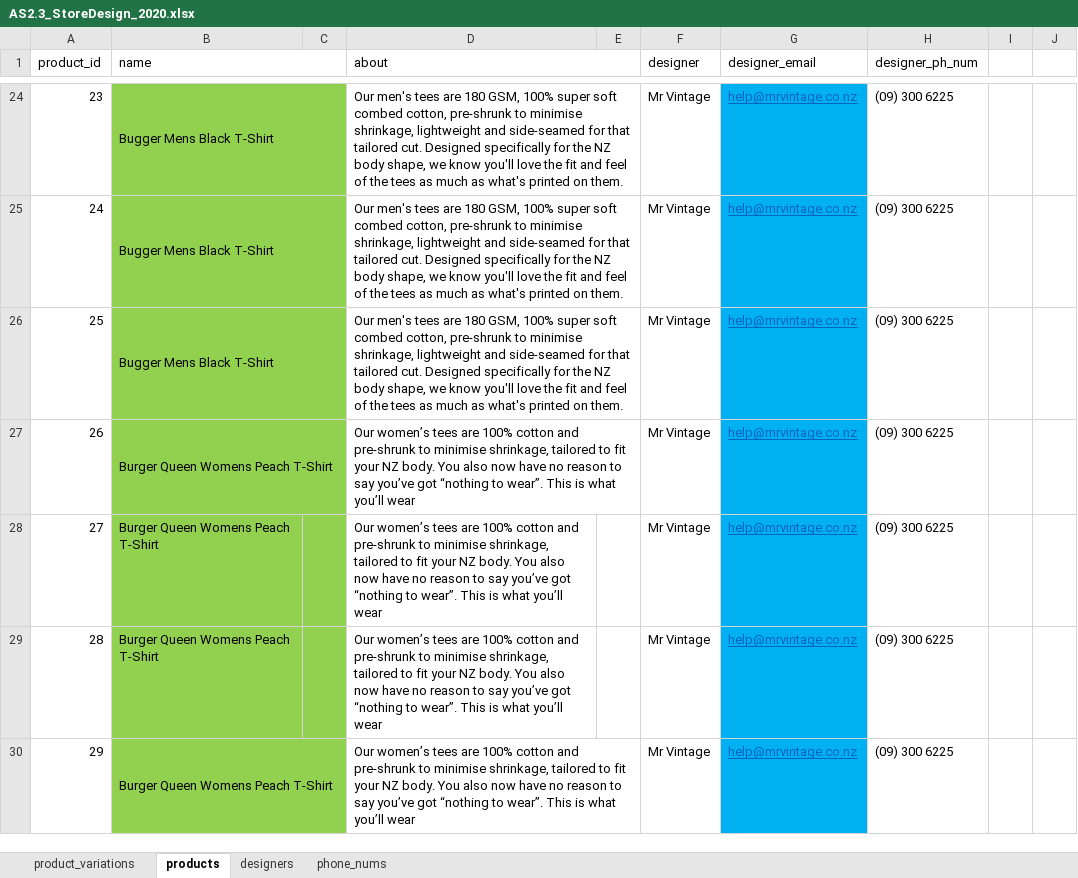
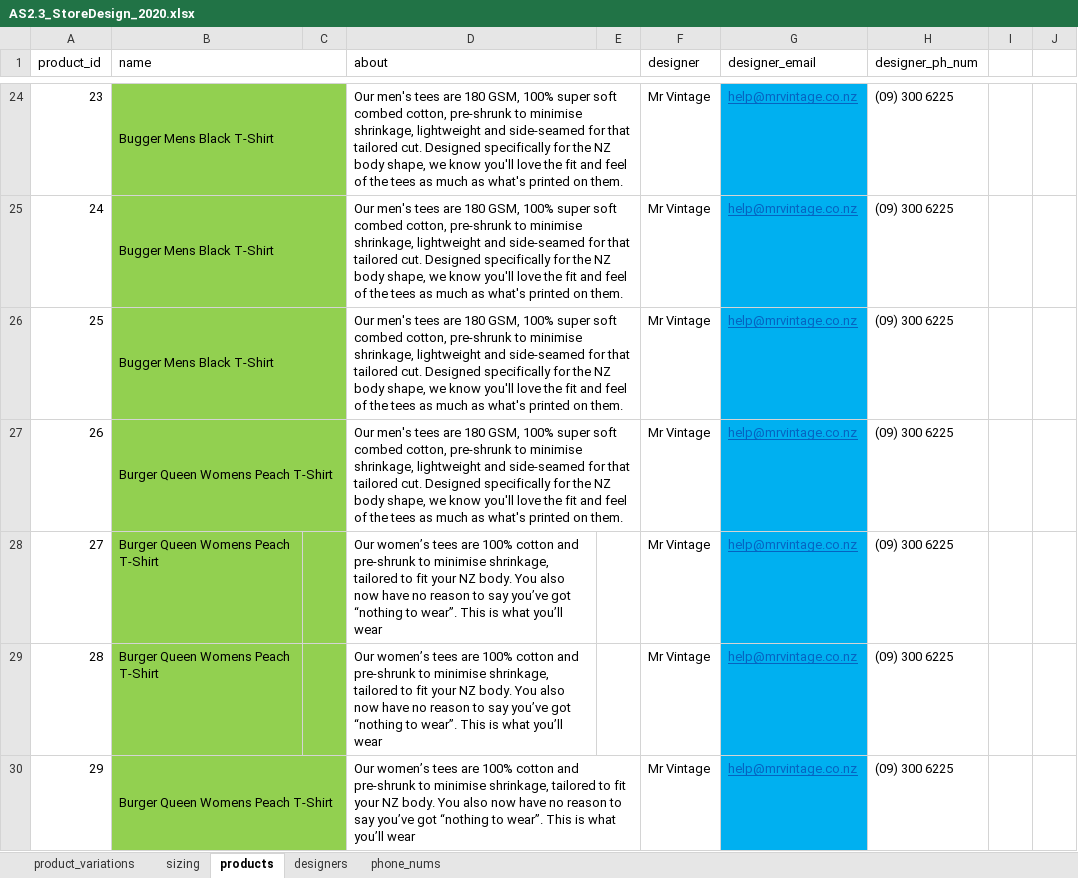
Before and after one commit to betabites/csi-2020, an Excel workbook: Databases/2.3_Databases Assessment/AS2.3_StoreDesign_2020.xlsx, sheet products, drawn as a sheet; only a part is shown, gaps mark what is left out; values as stored, in another font and other column widths than the file's, no borders; conditional formats not drawn; the diff covers the shown part only; the diff names each change by its address in the sheet, - before the commit and + after, or states it on an @@ line.

Commit message:
Added 'sizing' table

```diff
--- a/Databases/2.3_Databases Assessment/AS2.3_StoreDesign_2020.xlsx (sheet products)
+++ b/Databases/2.3_Databases Assessment/AS2.3_StoreDesign_2020.xlsx (sheet products)
+sheet tab: sizing
-D27 (about): Our women’s tees are 100% cotton and pre-shrunk to minimise shrinkage, tailored to fit your NZ body. You also now have no reason to say you’ve got “nothing to wear”. This is what you’ll wear
+D27 (about): Our men's tees are 180 GSM, 100% super soft combed cotton, pre-shrunk to minimise shrinkage, lightweight and side-seamed for that tailored cut. Designed specifically for the NZ body shape, we know you'll love the fit and feel of the tees as much as what's printed on them.
```
Also changed, not shown: 8 edited cells elsewhere in this sheet, sheet product_variations.
